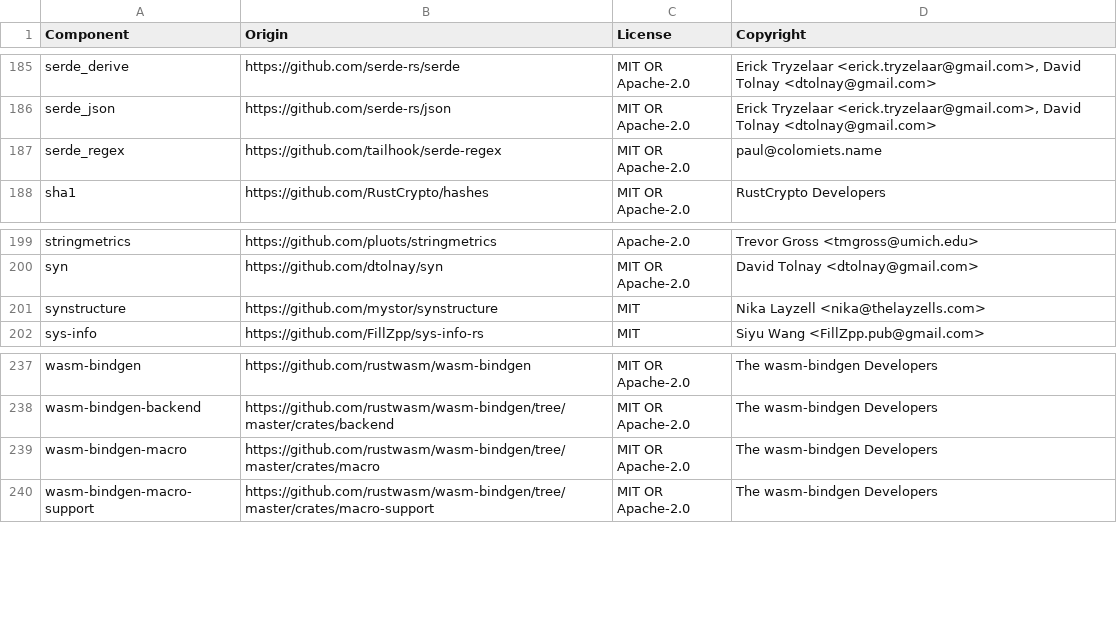
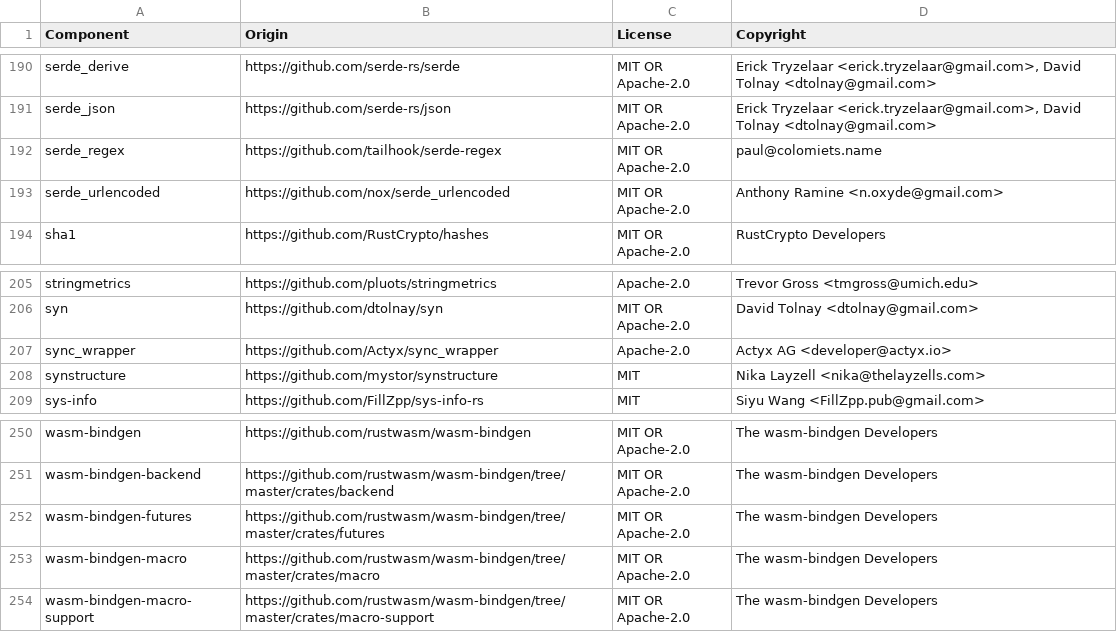
Before and after one commit to DataDog/dd-trace-rs, a CSV file: LICENSE-3rdparty.csv, drawn as a sheet; only a part is shown, gaps mark what is left out; the diff covers the shown part only.

```diff
--- a/LICENSE-3rdparty.csv
+++ b/LICENSE-3rdparty.csv
@@ -187,2 +192,3 @@ serde_json,https://github.com/serde-rs/json,MIT OR Apache-2.0,"Erick Tryzelaar <
 serde_regex,https://github.com/tailhook/serde-regex,MIT OR Apache-2.0,paul@colomiets.name
+serde_urlencoded,https://github.com/nox/serde_urlencoded,MIT OR Apache-2.0,Anthony Ramine <n.oxyde@gmail.com>
 sha1,https://github.com/RustCrypto/hashes,MIT OR Apache-2.0,RustCrypto Developers
@@ -200,2 +206,3 @@ stringmetrics,https://github.com/pluots/stringmetrics,Apache-2.0,Trevor Gross <t
 syn,https://github.com/dtolnay/syn,MIT OR Apache-2.0,David Tolnay <dtolnay@gmail.com>
+sync_wrapper,https://github.com/Actyx/sync_wrapper,Apache-2.0,Actyx AG <developer@actyx.io>
 synstructure,https://github.com/mystor/synstructure,MIT,Nika Layzell <nika@thelayzells.com>
@@ -238,2 +251,3 @@ wasm-bindgen,https://github.com/rustwasm/wasm-bindgen,MIT OR Apache-2.0,The wasm
 wasm-bindgen-backend,https://github.com/rustwasm/wasm-bindgen/tree/master/crates/backend,MIT OR Apache-2.0,The wasm-bindgen Developers
+wasm-bindgen-futures,https://github.com/rustwasm/wasm-bindgen/tree/master/crates/futures,MIT OR Apache-2.0,The wasm-bindgen Developers
 wasm-bindgen-macro,https://github.com/rustwasm/wasm-bindgen/tree/master/crates/macro,MIT OR Apache-2.0,The wasm-bindgen Developers
```
Also changed, not shown: 11 added rows elsewhere in this file, 13 other files.
